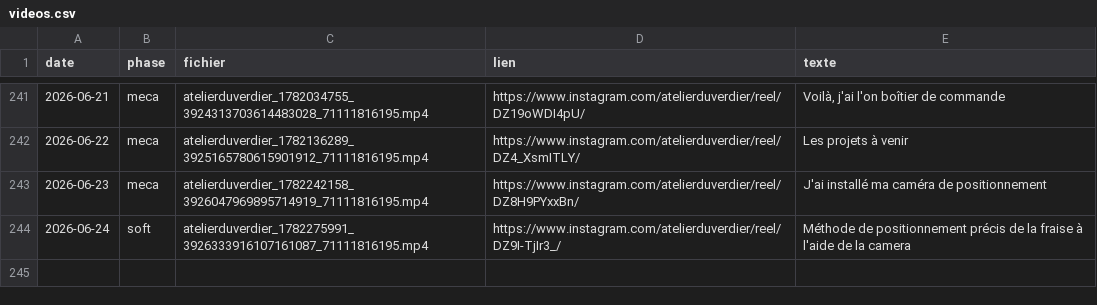
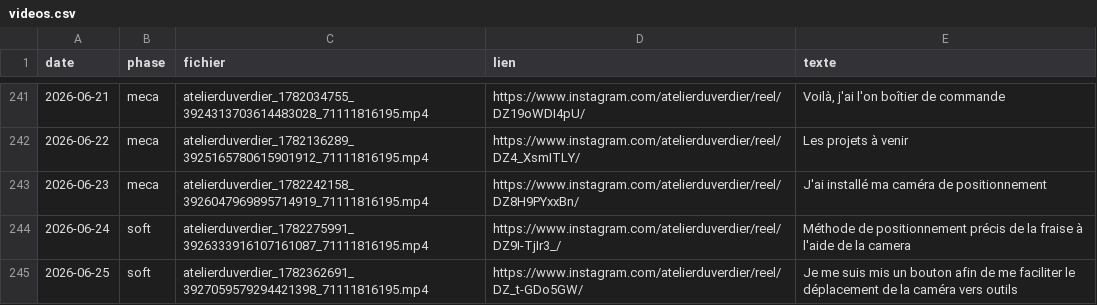
Before and after one commit to atelierduverdier/printnc-build, a CSV file: data/videos.csv, drawn as a sheet; only a part is shown, gaps mark what is left out.

```diff
--- a/data/videos.csv
+++ b/data/videos.csv
@@ -244 +244,2 @@ date,phase,fichier,lien,texte
 2026-06-24,soft,atelierduverdier_1782275991_3926333916107161087_71111816195.mp4,https://www.instagram.com/atelierduverdier/reel/DZ9I-TjIr3_/,Méthode de positionnement précis de la fraise à l'aide de la camera
+2026-06-25,soft,atelierduverdier_1782362691_3927059579294421398_71111816195.mp4,https://www.instagram.com/atelierduverdier/reel/DZ_t-GDo5GW/,Je me suis mis un bouton afin de me faciliter le déplacement de la caméra vers outils
```
Also changed, not shown: 2 other files.
